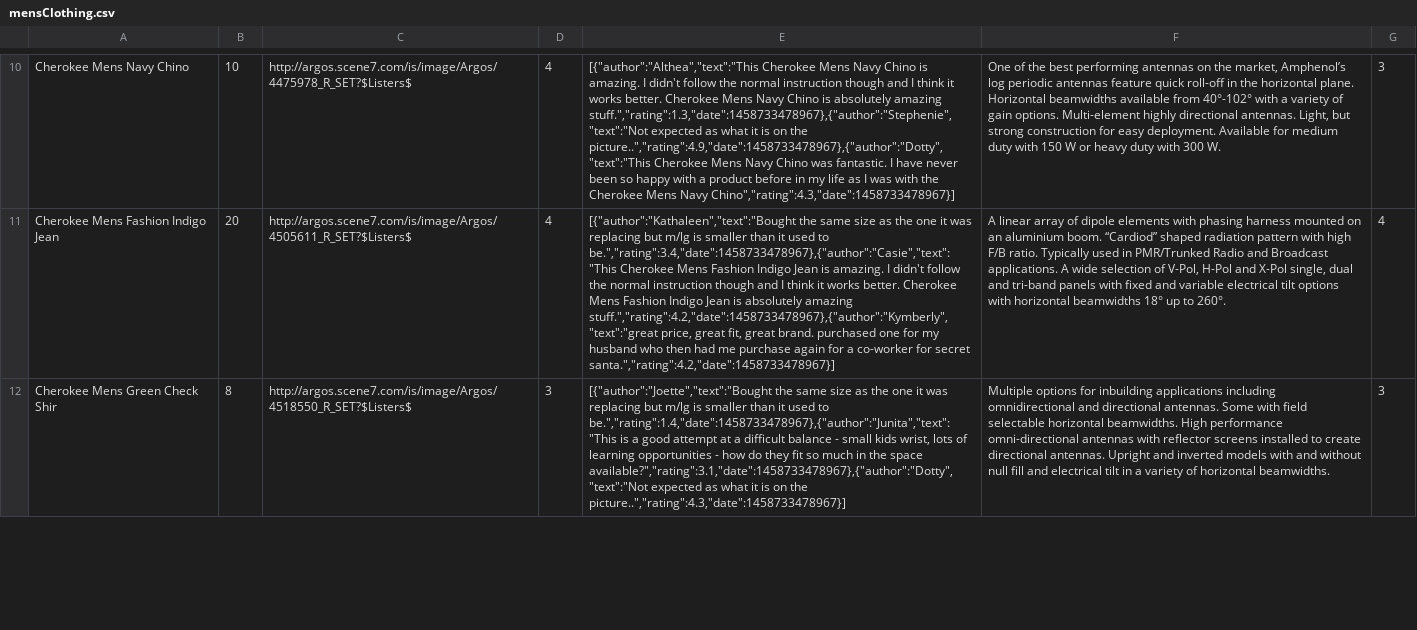
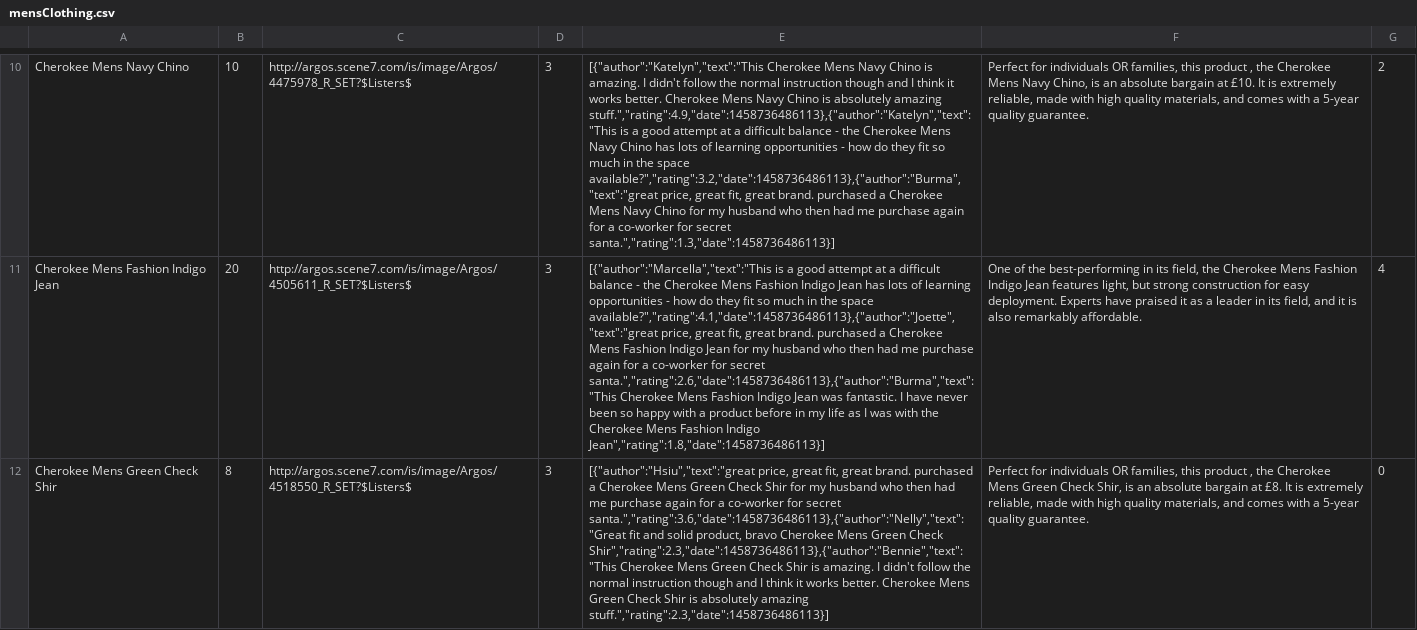
Before and after one commit to FAC7/amazon2.0, a CSV file: backend/lib/populateDB/productCSVs/filtered/mensClothing.csv, drawn as a sheet; only a part is shown, gaps mark what is left out; the diff covers the shown part only; the diff names each change by its address in the sheet, - before the commit and + after, or states it on an @@ line.

Commit message:
adding new products

```diff
--- a/backend/lib/populateDB/productCSVs/filtered/mensClothing.csv
+++ b/backend/lib/populateDB/productCSVs/filtered/mensClothing.csv
-D10:D11: 4
+D10:D11: 3
-E10: [{"author":"Althea","text":"This Cherokee Mens Navy Chino is amazing. I didn't follow the normal instruction though and I think it works better. Cherokee Mens Navy Chino is absolutely amazing stuff.","rating":1.3,"date":1458733478967},{"author":"Stephenie","text":"Not expected as what it is on the picture..","rating":4.9,"date":1458733478967},{"author":"Dotty","text":"This Cherokee Mens Navy Chino was fantastic. I have never been so happy with a product before in my life as I was with the Cherokee Mens Navy Chino","rating":4.3,"date":1458733478967}]
+E10: [{"author":"Katelyn","text":"This Cherokee Mens Navy Chino is amazing. I didn't follow the normal instruction though and I think it works better. Cherokee Mens Navy Chino is absolutely amazing stuff.","rating":4.9,"date":1458736486113},{"author":"Katelyn","text":"This is a good attempt at a difficult balance - the Cherokee Mens Navy Chino has lots of learning opportunities - how do they fit so much in the space available?","rating":3.2,"date":1458736486113},{"author":"Burma","text":"great price, great fit, great brand. purchased a Cherokee Mens Navy Chino for my husband who then had me purchase again for a co-worker for secret santa.","rating":1.3,"date":1458736486113}]
-F10: One of the best performing antennas on the market, Amphenol’s log periodic antennas feature quick roll-off in the horizontal plane. Horizontal beamwidths available from 40°-102° with a variety of gain options. Multi-element highly directional antennas. Light, but strong construction for easy deployment. Available for medium duty with 150 W or heavy duty with 300 W.
+F10: Perfect for individuals OR families, this product , the Cherokee Mens Navy Chino, is an absolute bargain at £10. It is extremely reliable, made with high quality materials, and comes with a 5-year quality guarantee.
-G10: 3
+G10: 2
-E11: [{"author":"Kathaleen","text":"Bought the same size as the one it was replacing but m/lg is smaller than it used to be.","rating":3.4,"date":1458733478967},{"author":"Casie","text":"This Cherokee Mens Fashion Indigo Jean is amazing. I didn't follow the normal instruction though and I think it works better. Cherokee Mens Fashion Indigo Jean is absolutely amazing stuff.","rating":4.2,"date":1458733478967},{"author":"Kymberly","text":"great price, great fit, great brand. purchased one for my husband who then had me purchase again for a co-worker for secret santa.","rating":4.2,"date":1458733478967}]
+E11: [{"author":"Marcella","text":"This is a good attempt at a difficult balance - the Cherokee Mens Fashion Indigo Jean has lots of learning opportunities - how do they fit so much in the space available?","rating":4.1,"date":1458736486113},{"author":"Joette","text":"great price, great fit, great brand. purchased a Cherokee Mens Fashion Indigo Jean for my husband who then had me purchase again for a co-worker for secret santa.","rating":2.6,"date":1458736486113},{"author":"Burma","text":"This Cherokee Mens Fashion Indigo Jean was fantastic. I have never been so happy with a product before in my life as I was with the Cherokee Mens Fashion Indigo Jean","rating":1.8,"date":1458736486113}]
-F11: A linear array of dipole elements with phasing harness mounted on an aluminium boom. “Cardiod” shaped radiation pattern with high F/B ratio. Typically used in PMR/Trunked Radio and Broadcast applications. A wide selection of V-Pol, H-Pol and X-Pol single, dual and tri-band panels with fixed and variable electrical tilt options with horizontal beamwidths 18° up to 260°.
+F11: One of the best-performing in its field, the Cherokee Mens Fashion Indigo Jean features light, but strong construction for easy deployment. Experts have praised it as a leader in its field, and it is also remarkably affordable.
-E12: [{"author":"Joette","text":"Bought the same size as the one it was replacing but m/lg is smaller than it used to be.","rating":1.4,"date":1458733478967},{"author":"Junita","text":"This is a good attempt at a difficult balance - small kids wrist, lots of learning opportunities - how do they fit so much in the space available?","rating":3.1,"date":1458733478967},{"author":"Dotty","text":"Not expected as what it is on the picture..","rating":4.3,"date":1458733478967}]
+E12: [{"author":"Hsiu","text":"great price, great fit, great brand. purchased a Cherokee Mens Green Check Shir for my husband who then had me purchase again for a co-worker for secret santa.","rating":3.6,"date":1458736486113},{"author":"Nelly","text":"Great fit and solid product, bravo Cherokee Mens Green Check Shir","rating":2.3,"date":1458736486113},{"author":"Bennie","text":"This Cherokee Mens Green Check Shir is amazing. I didn't follow the normal instruction though and I think it works better. Cherokee Mens Green Check Shir is absolutely amazing stuff.","rating":2.3,"date":1458736486113}]
-F12: Multiple options for inbuilding applications including omnidirectional and directional antennas. Some with field selectable horizontal beamwidths. High performance omni-directional antennas with reflector screens installed to create directional antennas. Upright and inverted models with and without null fill and electrical tilt in a variety of horizontal beamwidths.
+F12: Perfect for individuals OR families, this product , the Cherokee Mens Green Check Shir, is an absolute bargain at £8. It is extremely reliable, made with high quality materials, and comes with a 5-year quality guarantee.
-G12: 3
+G12: 0
```
Also changed, not shown: 163 edited cells elsewhere in this file, backend/lib/populateDB/productCSVs/filtered/footballs.csv, backend/lib/populateDB/productCSVs/filtered/hairdryers.csv, 11 other files.
